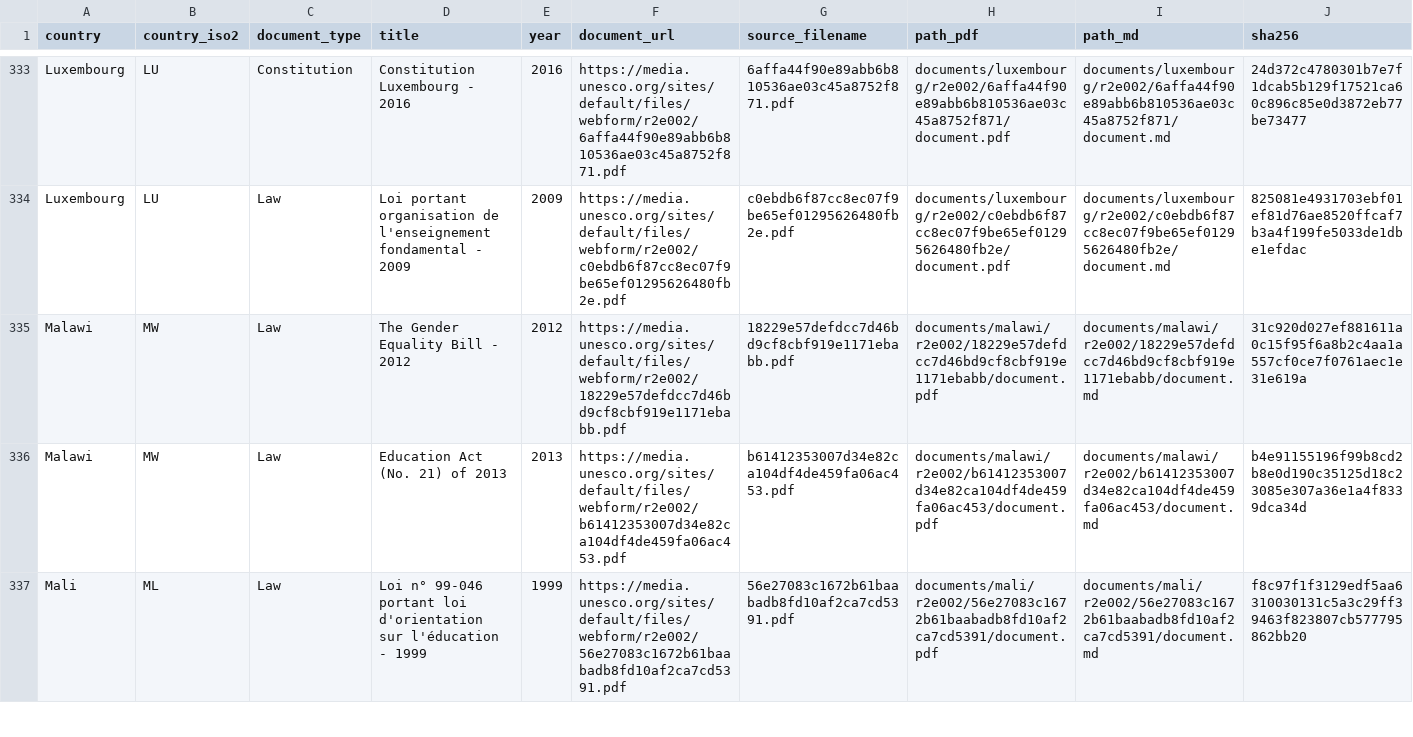
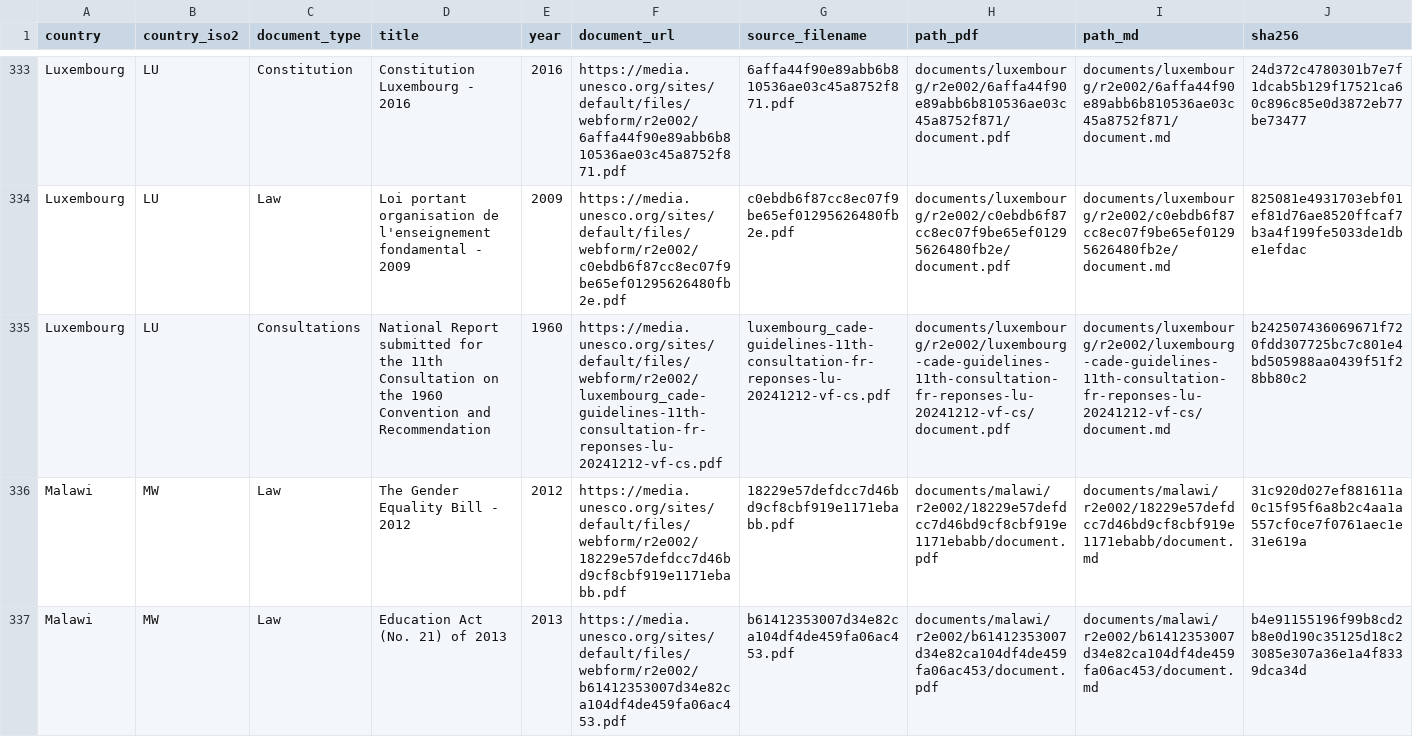
Before and after one commit to cjangrist/unesco-observatory-on-the-right-to-education, a CSV file: manifest.csv, drawn as a sheet; only a part is shown, gaps mark what is left out; the shorter side is filled out with more unchanged rows; rows hold the shown columns only; the diff names each change by its address in the sheet, - before the commit and + after, or states it on an @@ line.

Commit message:
add Luxembourg: National Report submitted for the 11th Consultation on t
Source: https://media.unesco.org/sites/default/files/webform/r2e002/luxembourg_cade-guidelines-11th-consultation-fr-reponses-lu-20241212-vf-cs.pdf
Type: Consultations  Year: 1960  Pages: 60
PDF sha256: b242507436069671f720fdd307725bc7c801e4bd505988aa0439f51f28bb80c2

Extracted with Docling, then heading structure corrected against the source pages by a model reading the attached PDF, one page window at a time. Page boundaries are delimited [[START OF PAGE n]] / [[END OF PAGE n]] so a passage can cite the page it came from. Every edit is recorded with its before text, after text and the page evidence cited for it.

Machine extraction repaired by a model. Not a certified transcript.

```diff
--- a/manifest.csv
+++ b/manifest.csv
+row 335: Luxembourg | LU | Consultations | National Report submitted for the 11th Consultation on the 1960 Convention and Recommendation | 1960 | https://media.unesco.org/sites/default/files/webform/r2e002/luxembourg_cade-guidelines-11th-consultation-fr-reponses-lu-20241212-vf-cs.pdf | luxembourg_cade-guidelines-11th-consultation-fr-reponses-lu-20241212-vf-cs.pdf | documents/luxembourg/r2e002/luxembourg-cade-guidelines-11th-consultation-fr-reponses-lu-20241212-vf-cs/document.pdf | documents/luxembourg/r2e002/luxembourg-cade-guidelines-11th-consultation-fr-reponses-lu-20241212-vf-cs/document.md | b242507436069671f720fdd307725bc7c801e4bd505988aa0439f51f28bb80c2
```
Also changed, not shown: 2 other files.
